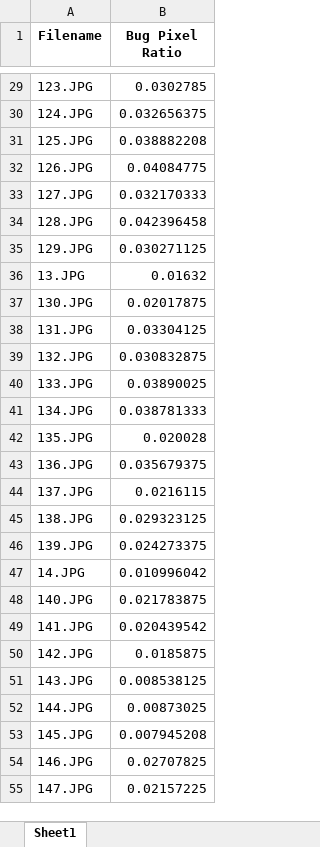
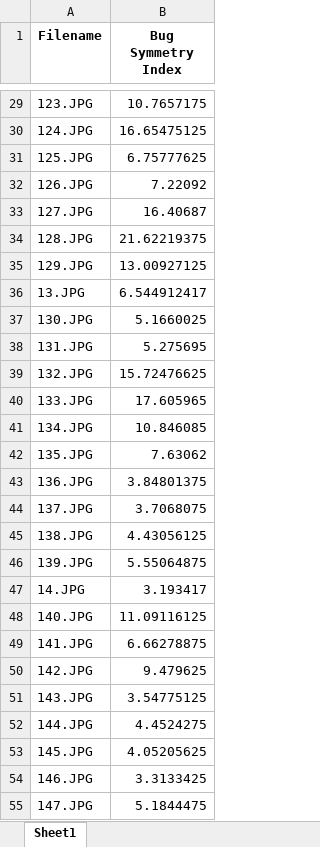
Before and after one commit to julientournier6/dataetia, an Excel workbook: train/testratio.xlsx, sheet Sheet1, drawn as a sheet; only a part is shown, gaps mark what is left out; values as stored, in another font and other column widths than the file's, no borders; the diff covers the shown part only; the diff names each change by its address in the sheet, - before the commit and + after, or states it on an @@ line.

```diff
--- a/train/testratio.xlsx (sheet Sheet1)
+++ b/train/testratio.xlsx (sheet Sheet1)
-B1: Bug Pixel Ratio
+B1: Bug Symmetry Index
-B29 (Bug Symmetry Index): 0.0302785
+B29 (Bug Symmetry Index): 10.7657175
-B30 (Bug Symmetry Index): 0.032656375
+B30 (Bug Symmetry Index): 16.65475125
-B31 (Bug Symmetry Index): 0.038882208
+B31 (Bug Symmetry Index): 6.75777625
-B32 (Bug Symmetry Index): 0.04084775
+B32 (Bug Symmetry Index): 7.22092
-B33 (Bug Symmetry Index): 0.032170333
+B33 (Bug Symmetry Index): 16.40687
-B34 (Bug Symmetry Index): 0.042396458
+B34 (Bug Symmetry Index): 21.62219375
-B35 (Bug Symmetry Index): 0.030271125
+B35 (Bug Symmetry Index): 13.00927125
-B36 (Bug Symmetry Index): 0.01632
+B36 (Bug Symmetry Index): 6.544912417
-B37 (Bug Symmetry Index): 0.02017875
+B37 (Bug Symmetry Index): 5.1660025
-B38 (Bug Symmetry Index): 0.03304125
+B38 (Bug Symmetry Index): 5.275695
-B39 (Bug Symmetry Index): 0.030832875
+B39 (Bug Symmetry Index): 15.72476625
-B40 (Bug Symmetry Index): 0.03890025
+B40 (Bug Symmetry Index): 17.605965
-B41 (Bug Symmetry Index): 0.038781333
+B41 (Bug Symmetry Index): 10.846085
-B42 (Bug Symmetry Index): 0.020028
+B42 (Bug Symmetry Index): 7.63062
-B43 (Bug Symmetry Index): 0.035679375
+B43 (Bug Symmetry Index): 3.84801375
-B44 (Bug Symmetry Index): 0.0216115
+B44 (Bug Symmetry Index): 3.7068075
-B45 (Bug Symmetry Index): 0.029323125
+B45 (Bug Symmetry Index): 4.43056125
-B46 (Bug Symmetry Index): 0.024273375
+B46 (Bug Symmetry Index): 5.55064875
-B47 (Bug Symmetry Index): 0.010996042
+B47 (Bug Symmetry Index): 3.193417
-B48 (Bug Symmetry Index): 0.021783875
+B48 (Bug Symmetry Index): 11.09116125
-B49 (Bug Symmetry Index): 0.020439542
+B49 (Bug Symmetry Index): 6.66278875
-B50 (Bug Symmetry Index): 0.0185875
+B50 (Bug Symmetry Index): 9.479625
-B51 (Bug Symmetry Index): 0.008538125
+B51 (Bug Symmetry Index): 3.54775125
-B52 (Bug Symmetry Index): 0.00873025
+B52 (Bug Symmetry Index): 4.4524275
-B53 (Bug Symmetry Index): 0.007945208
+B53 (Bug Symmetry Index): 4.05205625
-B54 (Bug Symmetry Index): 0.02707825
+B54 (Bug Symmetry Index): 3.3133425
-B55 (Bug Symmetry Index): 0.02157225
+B55 (Bug Symmetry Index): 5.1844475
```
Also changed, not shown: 222 edited cells elsewhere in this sheet, 2 other files.
